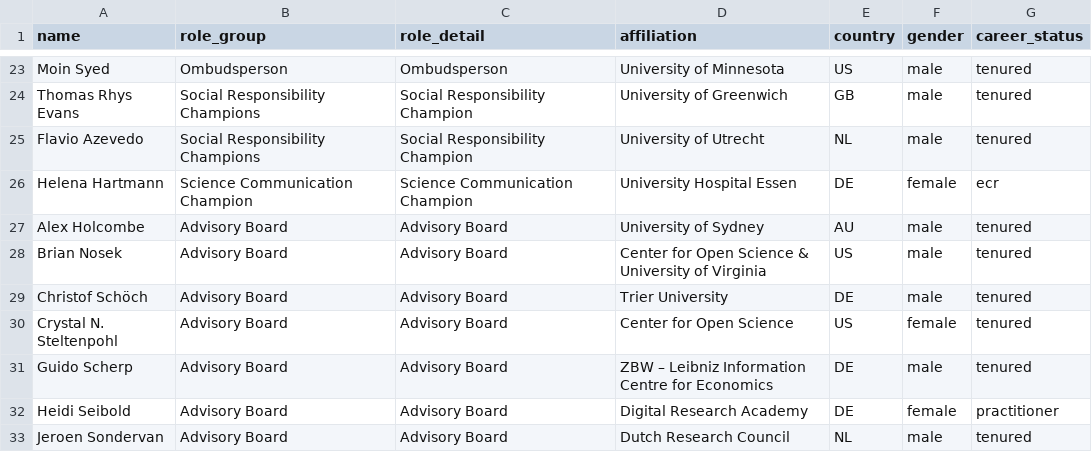
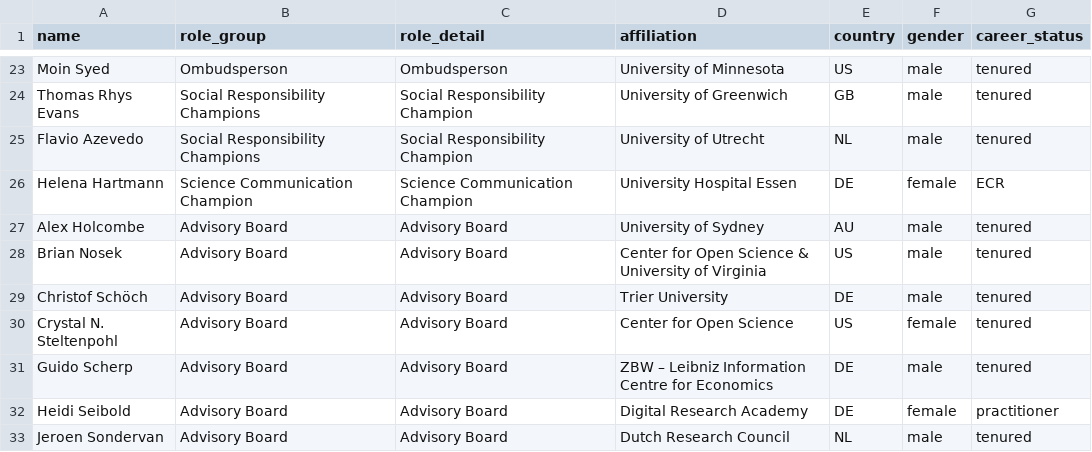
Before and after one commit to LukasRoeseler/r2d2, a CSV file: editorial_team.csv, drawn as a sheet; only a part is shown, gaps mark what is left out.

Commit message:
Update editorial_team.csv

```diff
--- a/editorial_team.csv
+++ b/editorial_team.csv
@@ -25,3 +25,3 @@ Thomas Rhys Evans,Social Responsibility Champions,Social Responsibility Champion
 Flavio Azevedo,Social Responsibility Champions,Social Responsibility Champion,University of Utrecht,NL,male,tenured
-Helena Hartmann,Science Communication Champion,Science Communication Champion,University Hospital Essen,DE,female,ecr
+Helena Hartmann,Science Communication Champion,Science Communication Champion,University Hospital Essen,DE,female,ECR
 Alex Holcombe,Advisory Board,Advisory Board,University of Sydney,AU,male,tenured
```
